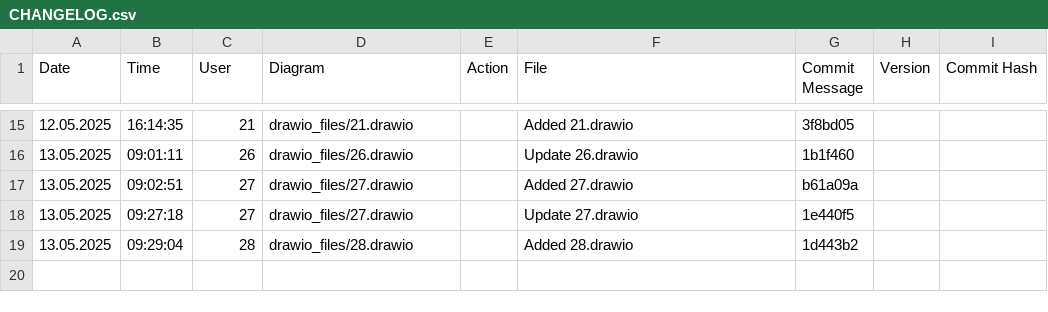
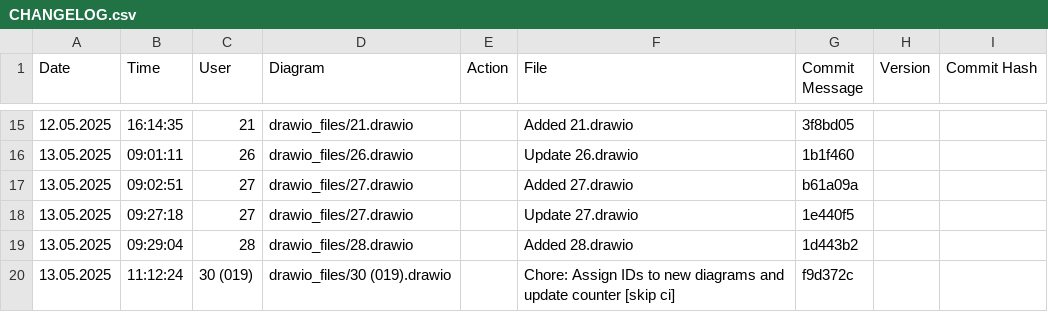
Before and after one commit to frostaag/diagrams, a CSV file: html_files/CHANGELOG.csv, drawn as a sheet; only a part is shown, gaps mark what is left out; the diff names each change by its address in the sheet, - before the commit and + after, or states it on an @@ line.

```diff
--- a/html_files/CHANGELOG.csv
+++ b/html_files/CHANGELOG.csv
+row 20: 13.05.2025 | 11:12:24 | 30 (019) | drawio_files/30 (019).drawio |  | Chore: Assign IDs to new diagrams and update counter [skip ci] | f9d372c
```
Also changed, not shown: 2 other files.
